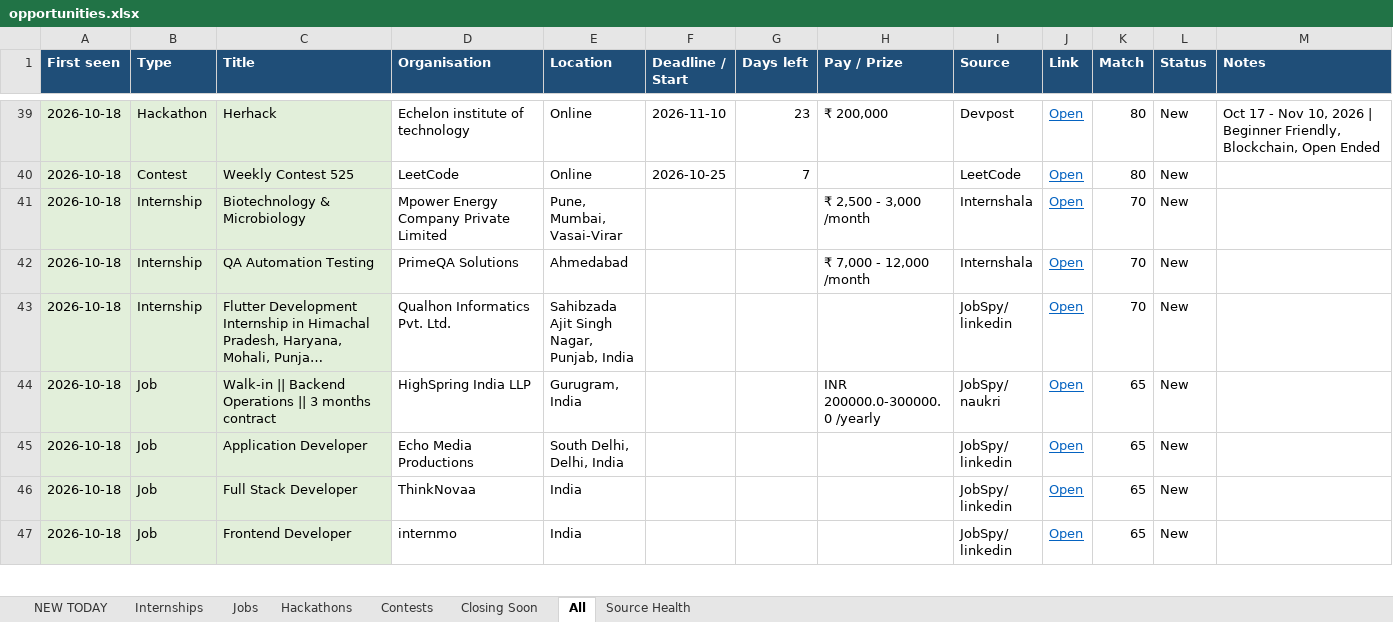
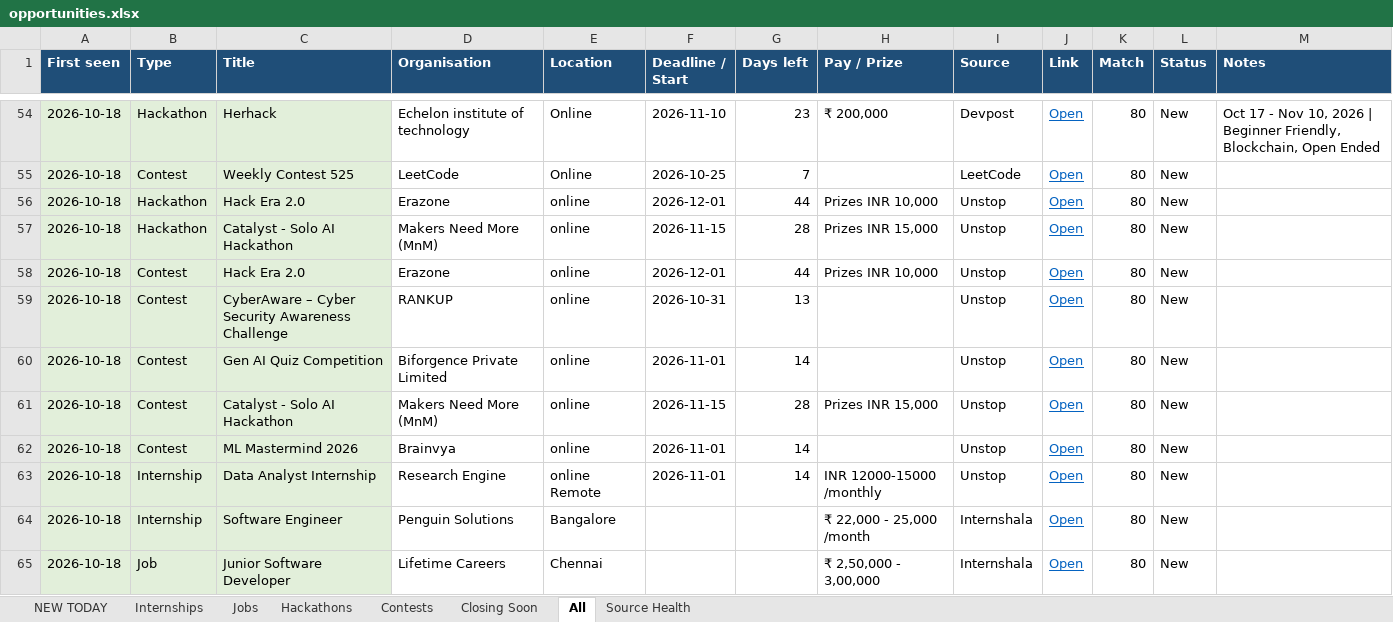
Before and after one commit to Maheswar-Sah00/status, an Excel workbook: opportunities.xlsx, sheet All, drawn as a sheet; only a part is shown, gaps mark what is left out; the shorter side is filled out with more unchanged rows; long unchanged cells end in …; values as stored, in another font and other column widths than the file's, no borders; the diff covers the shown part only; the diff names each change by its address in the sheet, - before the commit and + after, or states it on an @@ line.

```diff
--- a/opportunities.xlsx (sheet All)
+++ b/opportunities.xlsx (sheet All)
+row 56: 2026-10-18 | Hackathon | Hack Era 2.0 | Erazone | online | 2026-12-01 | 44 | Prizes INR 10,000 | Unstop | Open | 80 | New
+row 57: 2026-10-18 | Hackathon | Catalyst - Solo AI Hackathon | Makers Need More (MnM) | online | 2026-11-15 | 28 | Prizes INR 15,000 | Unstop | Open | 80 | New
+row 58: 2026-10-18 | Contest | Hack Era 2.0 | Erazone | online | 2026-12-01 | 44 | Prizes INR 10,000 | Unstop | Open | 80 | New
+row 59: 2026-10-18 | Contest | CyberAware – Cyber Security Awareness Challenge | RANKUP | online | 2026-10-31 | 13 |  | Unstop | Open | 80 | New
+row 60: 2026-10-18 | Contest | Gen AI Quiz Competition | Biforgence Private Limited | online | 2026-11-01 | 14 |  | Unstop | Open | 80 | New
+row 61: 2026-10-18 | Contest | Catalyst - Solo AI Hackathon | Makers Need More (MnM) | online | 2026-11-15 | 28 | Prizes INR 15,000 | Unstop | Open | 80 | New
+row 62: 2026-10-18 | Contest | ML Mastermind 2026 | Brainvya | online | 2026-11-01 | 14 |  | Unstop | Open | 80 | New
+row 63: 2026-10-18 | Internship | Data Analyst Internship | Research Engine | online Remote | 2026-11-01 | 14 | INR 12000-15000 /monthly | Unstop | Open | 80 | New
+row 64: 2026-10-18 | Internship | Software Engineer | Penguin Solutions | Bangalore |  |  | ₹ 22,000 - 25,000 /month | Internshala | Open | 80 | New
+row 65: 2026-10-18 | Job | Junior Software Developer | Lifetime Careers | Chennai |  |  | ₹ 2,50,000 - 3,00,000 | Internshala | Open | 80 | New
```
Also changed, not shown: 46 added rows and 11 edited cells elsewhere in this sheet, sheet NEW TODAY, sheet Internships, sheet Jobs, sheet Contests, sheet Hackathons, sheet Closing Soon, 1 more sheet, hidden cells, 1 other file.
